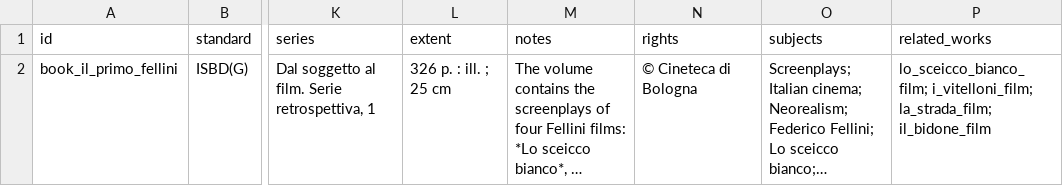
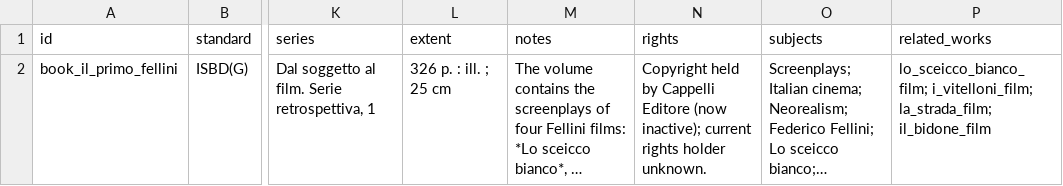
Before and after one commit to CineFiles25/TheRevolussionOfRenzoRenzi, a CSV file: csv/book_il_primo_fellini.csv, drawn as a sheet; only a part is shown, gaps mark what is left out; long unchanged cells end in …; the diff names each change by its address in the sheet, - before the commit and + after, or states it on an @@ line.

Commit message:
Update book_il_primo_fellini.csv

```diff
--- a/csv/book_il_primo_fellini.csv
+++ b/csv/book_il_primo_fellini.csv
-N2 (rights): © Cineteca di Bologna
+N2 (rights): Copyright held by Cappelli Editore (now inactive); current rights holder unknown.
```
